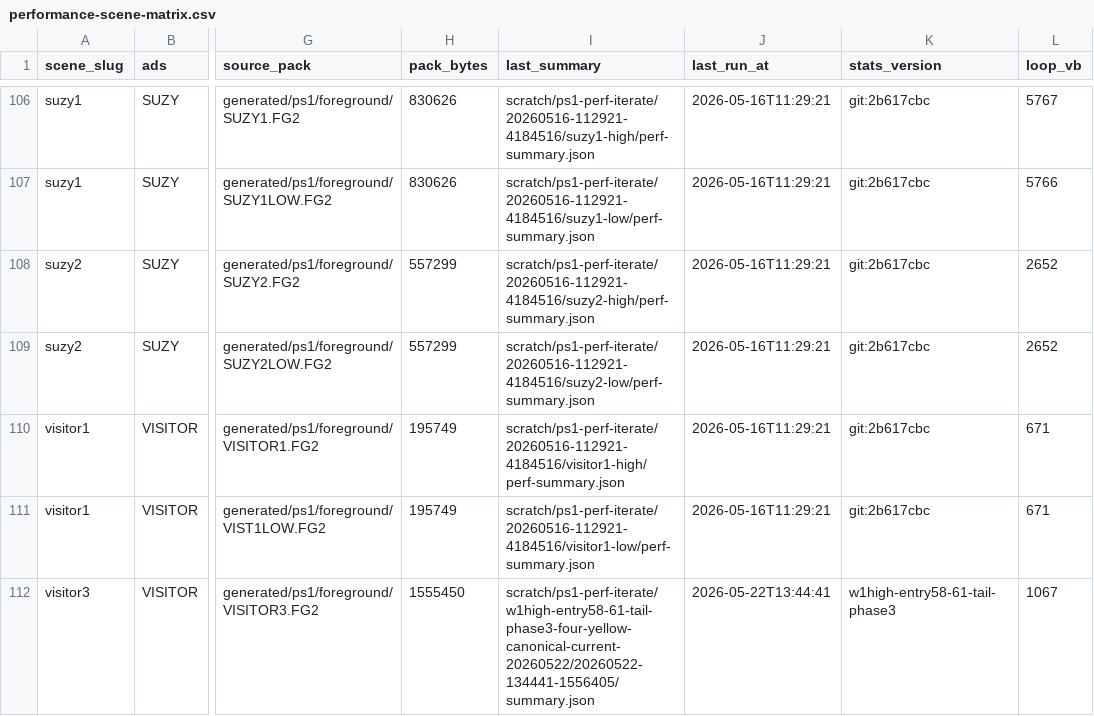
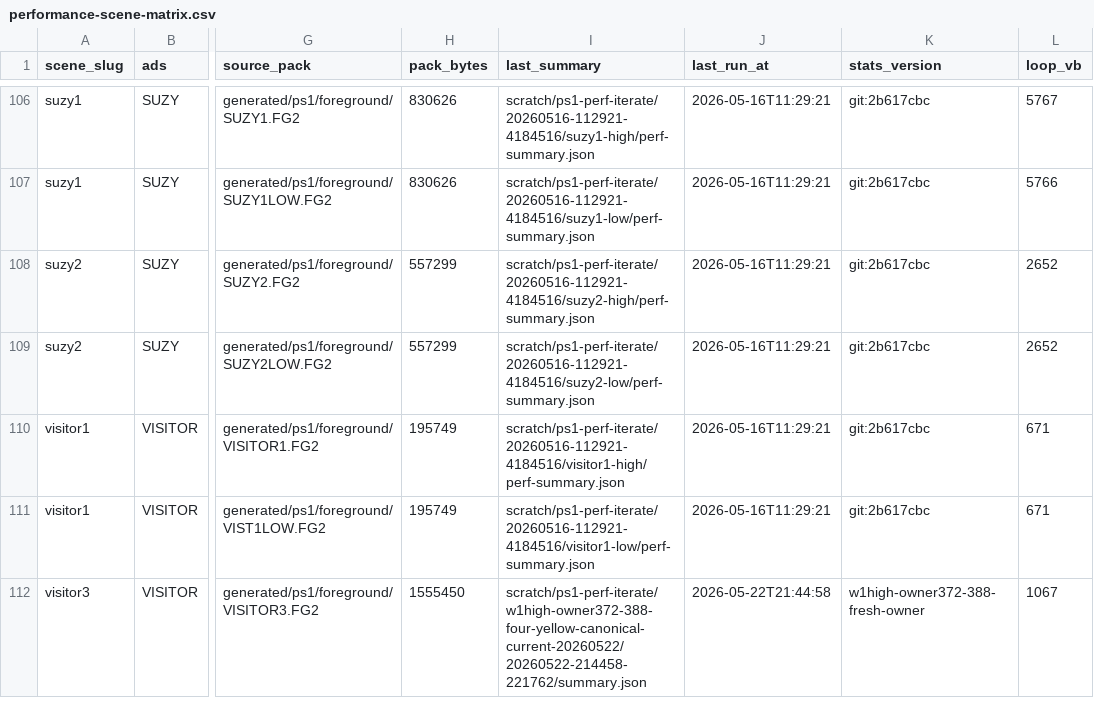
Before and after one commit to huntergdavis/johnny-castaway-ps1, a CSV file: docs/ps1/performance-scene-matrix.csv, drawn as a sheet; only a part is shown, gaps mark what is left out; the diff covers the shown part only; the diff names each change by its address in the sheet, - before the commit and + after, or states it on an @@ line.

```diff
--- a/docs/ps1/performance-scene-matrix.csv
+++ b/docs/ps1/performance-scene-matrix.csv
-I112 (last_summary): scratch/ps1-perf-iterate/w1high-entry58-61-tail-phase3-four-yellow-canonical-current-20260522/20260522-134441-1556405/summary.json
+I112 (last_summary): scratch/ps1-perf-iterate/w1high-owner372-388-four-yellow-canonical-current-20260522/20260522-214458-221762/summary.json
-J112 (last_run_at): 2026-05-22T13:44:41
+J112 (last_run_at): 2026-05-22T21:44:58
-K112 (stats_version): w1high-entry58-61-tail-phase3
+K112 (stats_version): w1high-owner372-388-fresh-owner
```
Also changed, not shown: 15 edited cells elsewhere in this file, docs/ps1/performance-read-candidate-matrix.csv, docs/ps1/performance-under-green-attribution.csv, 26 other files.
